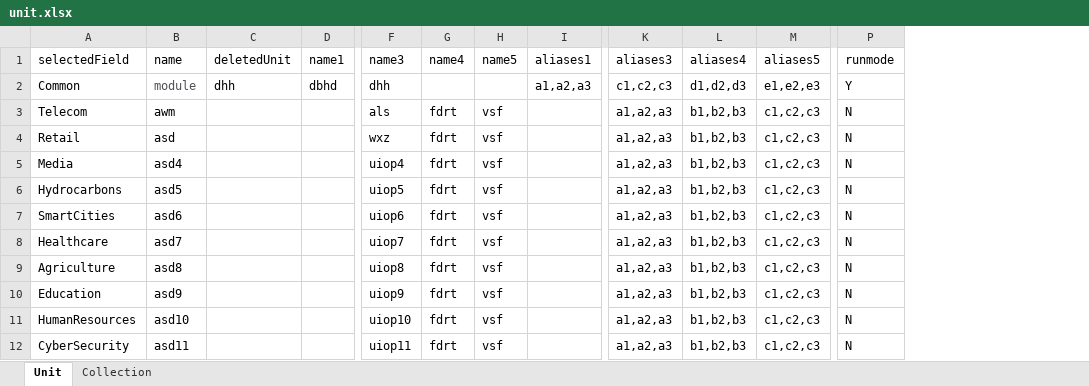
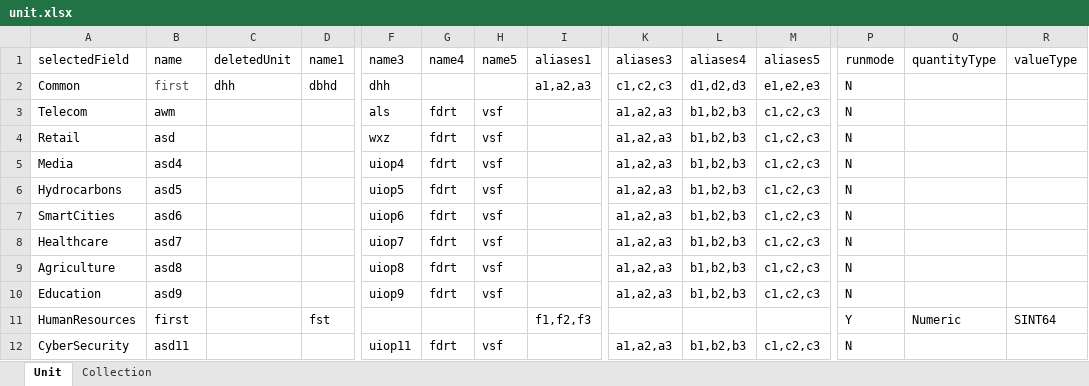
Before and after one commit to mukesh-datiot/jiofabric-testing, an Excel workbook: target/test-classes/excel/unit.xlsx, sheet Unit, drawn as a sheet; only a part is shown, gaps mark what is left out; values as stored, in another font and other column widths than the file's, no borders; the diff names each change by its address in the sheet, - before the commit and + after, or states it on an @@ line.

```diff
--- a/target/test-classes/excel/unit.xlsx (sheet Unit)
+++ b/target/test-classes/excel/unit.xlsx (sheet Unit)
+column Q (quantityType), row 11: Numeric
+column R (valueType), row 11: SINT64
-B2 (name): module
+B2 (name): first
-P2 (runmode): Y
+P2 (runmode): N
-B11 (name): asd10
+B11 (name): first
-D11 (name1): (empty)
+D11 (name1): fst
-F11 (name3): uiop10
+F11 (name3): (empty)
-G11 (name4): fdrt
+G11 (name4): (empty)
-H11 (name5): vsf
+H11 (name5): (empty)
-I11 (aliases1): (empty)
+I11 (aliases1): f1,f2,f3
-K11 (aliases3): a1,a2,a3
+K11 (aliases3): (empty)
-L11 (aliases4): b1,b2,b3
+L11 (aliases4): (empty)
-M11 (aliases5): c1,c2,c3
+M11 (aliases5): (empty)
-P11 (runmode): N
+P11 (runmode): Y
```
Also changed, not shown: sheet Collection, 5 other files.
